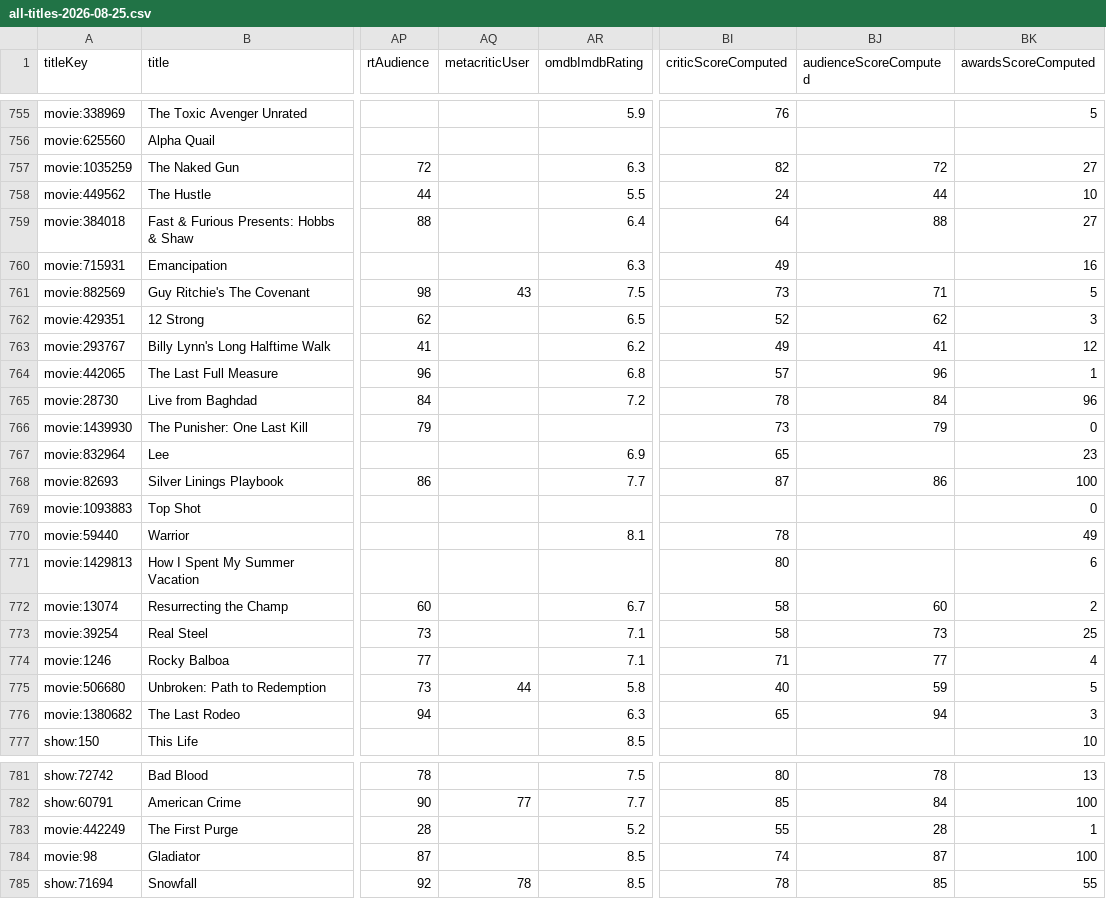
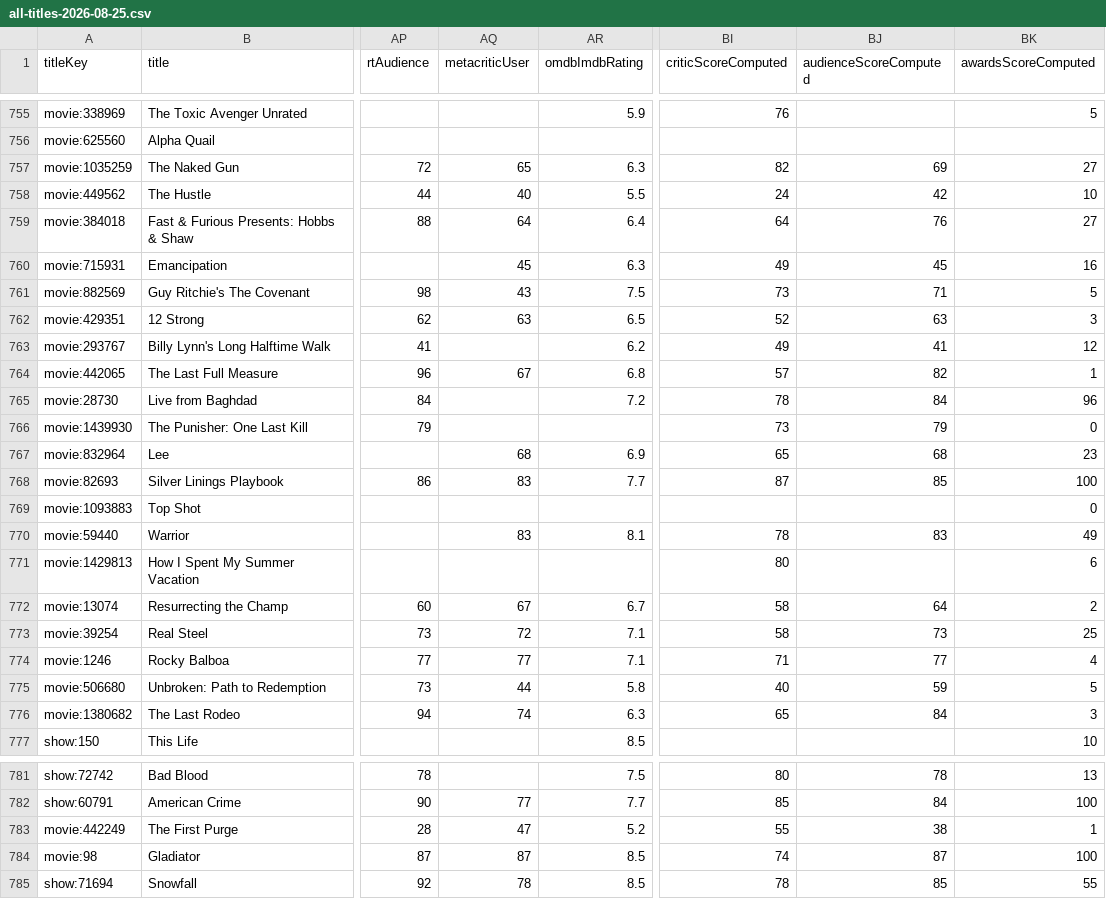
Before and after one commit to boilerbill83/my-books, a CSV file: trakt/output/all-titles-2026-08-25.csv, drawn as a sheet; only a part is shown, gaps mark what is left out; the diff covers the shown part only; the diff names each change by its address in the sheet, - before the commit and + after, or states it on an @@ line.

```diff
--- a/trakt/output/all-titles-2026-08-25.csv
+++ b/trakt/output/all-titles-2026-08-25.csv
-AQ757 (metacriticUser): (empty)
+AQ757 (metacriticUser): 65
-BJ757 (audienceScoreComputed): 72
+BJ757 (audienceScoreComputed): 69
-AQ758 (metacriticUser): (empty)
+AQ758 (metacriticUser): 40
-BJ758 (audienceScoreComputed): 44
+BJ758 (audienceScoreComputed): 42
-AQ759 (metacriticUser): (empty)
+AQ759 (metacriticUser): 64
-BJ759 (audienceScoreComputed): 88
+BJ759 (audienceScoreComputed): 76
-AQ760 (metacriticUser): (empty)
+AQ760 (metacriticUser): 45
-BJ760 (audienceScoreComputed): (empty)
+BJ760 (audienceScoreComputed): 45
-AQ762 (metacriticUser): (empty)
+AQ762 (metacriticUser): 63
-BJ762 (audienceScoreComputed): 62
+BJ762 (audienceScoreComputed): 63
-AQ764 (metacriticUser): (empty)
+AQ764 (metacriticUser): 67
-BJ764 (audienceScoreComputed): 96
+BJ764 (audienceScoreComputed): 82
-AQ767 (metacriticUser): (empty)
+AQ767 (metacriticUser): 68
-BJ767 (audienceScoreComputed): (empty)
+BJ767 (audienceScoreComputed): 68
-AQ768 (metacriticUser): (empty)
+AQ768 (metacriticUser): 83
-BJ768 (audienceScoreComputed): 86
+BJ768 (audienceScoreComputed): 85
-AQ770 (metacriticUser): (empty)
+AQ770 (metacriticUser): 83
-BJ770 (audienceScoreComputed): (empty)
+BJ770 (audienceScoreComputed): 83
-AQ772 (metacriticUser): (empty)
+AQ772 (metacriticUser): 67
-BJ772 (audienceScoreComputed): 60
+BJ772 (audienceScoreComputed): 64
-AQ773 (metacriticUser): (empty)
+AQ773 (metacriticUser): 72
-AQ774 (metacriticUser): (empty)
+AQ774 (metacriticUser): 77
-AQ776 (metacriticUser): (empty)
+AQ776 (metacriticUser): 74
-BJ776 (audienceScoreComputed): 94
+BJ776 (audienceScoreComputed): 84
-AQ783 (metacriticUser): (empty)
+AQ783 (metacriticUser): 47
-BJ783 (audienceScoreComputed): 28
+BJ783 (audienceScoreComputed): 38
-AQ784 (metacriticUser): (empty)
+AQ784 (metacriticUser): 87
```
Also changed, not shown: 64 edited cells elsewhere in this file, 2 other files.
